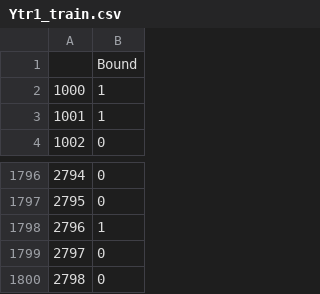
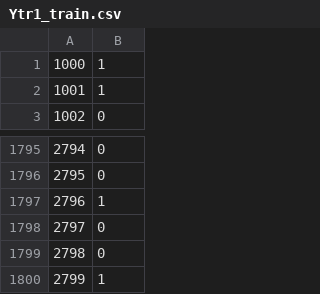
Before and after one commit to aractinm/DNA_binding_challenge, a CSV file: data_work/Ytr1_train.csv, drawn as a sheet; only a part is shown, gaps mark what is left out; removed rows and columns are numbered as before the commit, all else as after; the diff names each change by its address in the sheet, - before the commit and + after, or states it on an @@ line.

```diff
--- a/data_work/Ytr1_train.csv
+++ b/data_work/Ytr1_train.csv
-row 1:  | Bound
+row 1800: 2799 | 1
```
Also changed, not shown: data_work/Ytr0_train.csv, data_work/Ytr2_train.csv, 11 other files.
